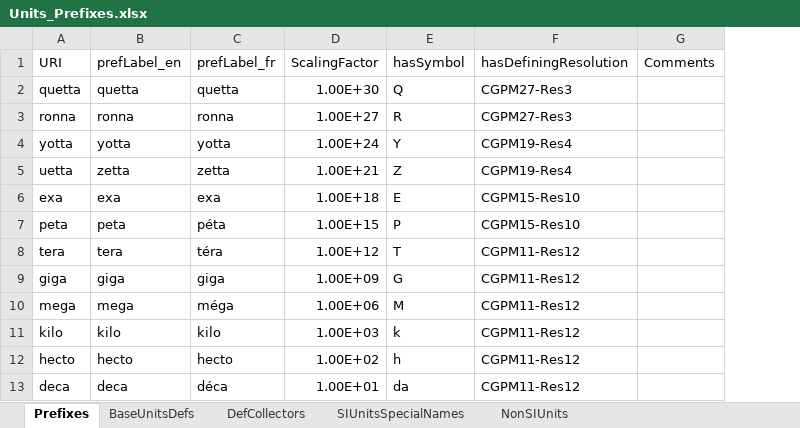
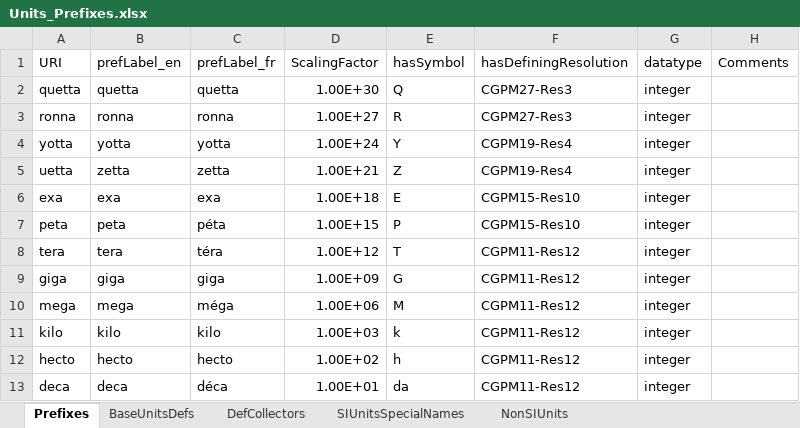
Before and after one commit to TheBIPM/SI-Reference-Point-generation-scripts, an Excel workbook: CUQ/_docs/Units_Prefixes.xlsx, sheet Prefixes, drawn as a sheet; only a part is shown; values as stored, in another font and other column widths than the file's, no borders; the diff names each change by its address in the sheet, - before the commit and + after, or states it on an @@ line.

Commit message:
SI-Reference-Point-2023-14 Addition of other JSON-LD outputs (via content negotiation) for other ...
Adding JSON-LD output for prefixes.  Updated the Units_Prefixes.xlsx file with datatypes for each scaling factor and added them to the Prefixes_ABox.py code.

command line 'curl http://127.0.0.1:8000/si-prefixes/ -H "Accept: application/ld+json" -o 'prefixes.jsonld''

```diff
--- a/CUQ/_docs/Units_Prefixes.xlsx (sheet Prefixes)
+++ b/CUQ/_docs/Units_Prefixes.xlsx (sheet Prefixes)
+column G (datatype), rows 2-13: all integer
```
Also changed, not shown: sheet BaseUnitsDefs, 2 other files.
